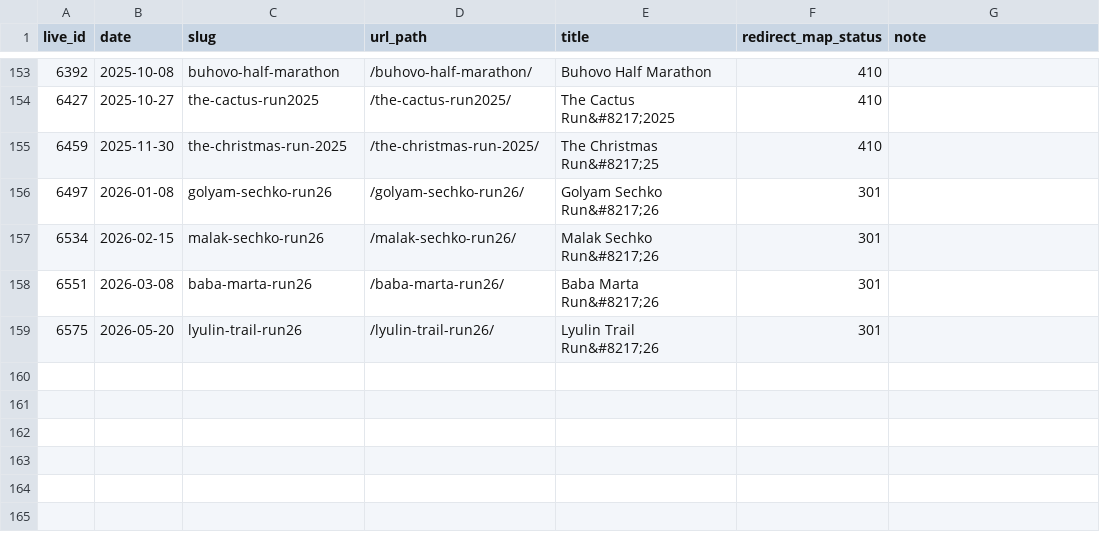
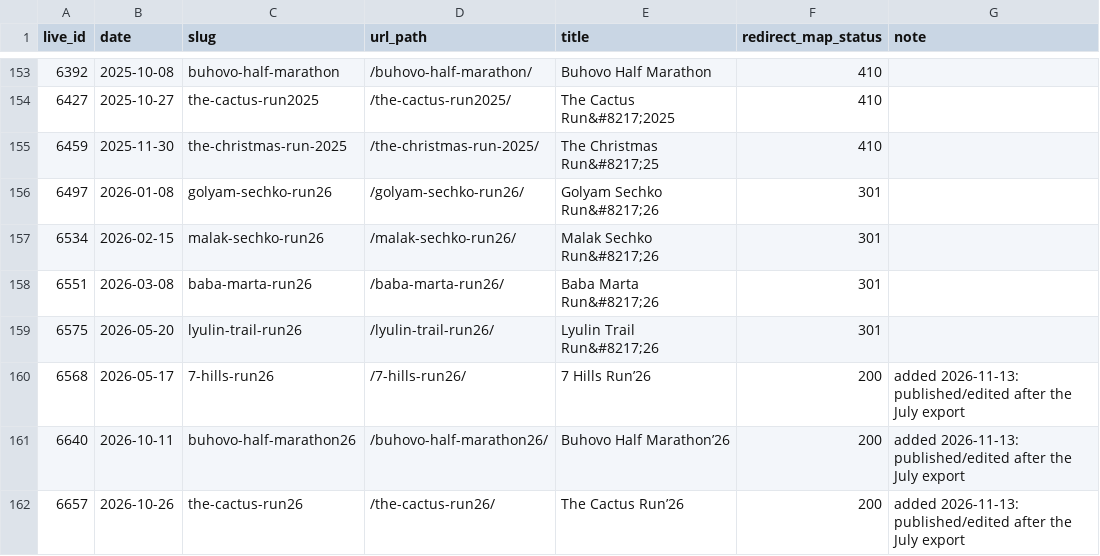
Before and after one commit to clubtriteam-commits/trailseries-theme, a CSV file: migration/event-pages-list.csv, drawn as a sheet; only a part is shown, gaps mark what is left out; the diff names each change by its address in the sheet, - before the commit and + after, or states it on an @@ line.

```diff
--- a/migration/event-pages-list.csv
+++ b/migration/event-pages-list.csv
+row 160: 6568 | 2026-05-17 | 7-hills-run26 | /7-hills-run26/ | 7 Hills Run’26 | 200 | added 2026-11-13: published/edited after the July export
+row 161: 6640 | 2026-10-11 | buhovo-half-marathon26 | /buhovo-half-marathon26/ | Buhovo Half Marathon’26 | 200 | added 2026-11-13: published/edited after the July export
+row 162: 6657 | 2026-10-26 | the-cactus-run26 | /the-cactus-run26/ | The Cactus Run’26 | 200 | added 2026-11-13: published/edited after the July export
```
Also changed, not shown: migration/redirect-map.csv, migration/url-inventory.csv.
